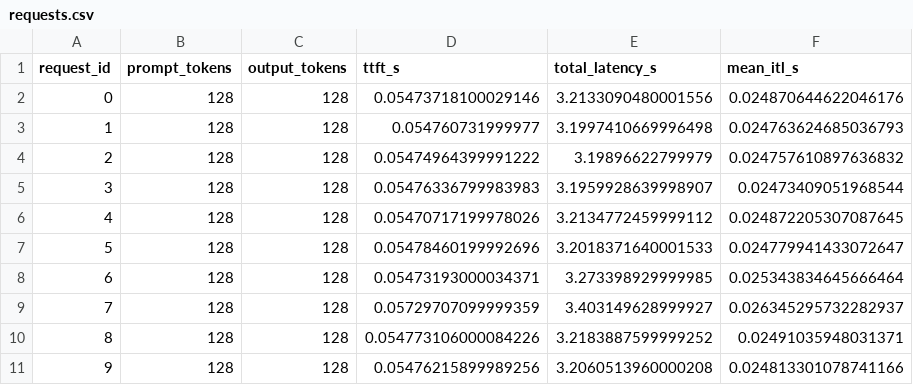
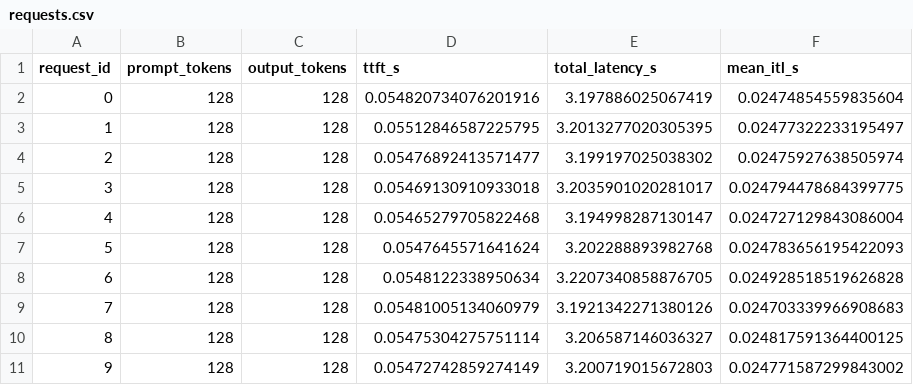
Before and after one commit to simon-bouchard/llm-serving-internals, a CSV file: benchmarks/01_naive_generate/results/requests.csv, drawn as a sheet.

```diff
--- a/benchmarks/01_naive_generate/results/requests.csv
+++ b/benchmarks/01_naive_generate/results/requests.csv
@@ -1,11 +1,11 @@
 request_id,prompt_tokens,output_tokens,ttft_s,total_latency_s,mean_itl_s
-0,128,128,0.05473718100029146,3.2133090480001556,0.024870644622046176
-1,128,128,0.054760731999977,3.1997410669996498,0.024763624685036793
-2,128,128,0.05474964399991222,3.19896622799979,0.024757610897636832
-3,128,128,0.05476336799983983,3.1959928639998907,0.02473409051968544
-4,128,128,0.05470717199978026,3.2134772459999112,0.024872205307087645
-5,128,128,0.05478460199992696,3.2018371640001533,0.024779941433072647
-6,128,128,0.05473193000034371,3.273398929999985,0.025343834645666464
-7,128,128,0.05729707099999359,3.403149628999927,0.026345295732282937
-8,128,128,0.054773106000084226,3.2183887599999252,0.02491035948031371
-9,128,128,0.05476215899989256,3.2060513960000208,0.024813301078741166
+0,128,128,0.054820734076201916,3.197886025067419,0.02474854559835604
+1,128,128,0.05512846587225795,3.2013277020305395,0.02477322233195497
+2,128,128,0.05476892413571477,3.199197025038302,0.02475927638505974
+3,128,128,0.05469130910933018,3.2035901020281017,0.024794478684399775
+4,128,128,0.05465279705822468,3.194998287130147,0.024727129843086004
+5,128,128,0.0547645571641624,3.202288893982768,0.024783656195422093
+6,128,128,0.0548122338950634,3.2207340858876705,0.024928518519626828
+7,128,128,0.05481005134060979,3.1921342271380126,0.024703339966908683
+8,128,128,0.05475304275751114,3.206587146036327,0.024817591364400125
+9,128,128,0.05472742859274149,3.200719015672803,0.024771587299843002
```
Also changed, not shown: 11 other files.
